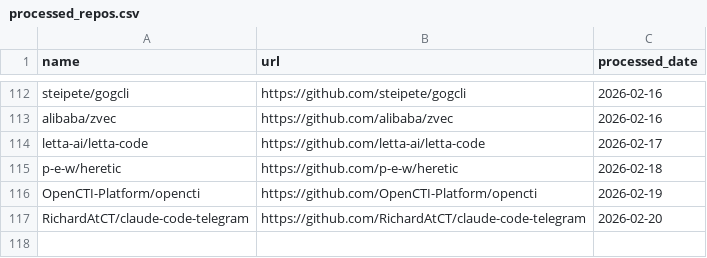
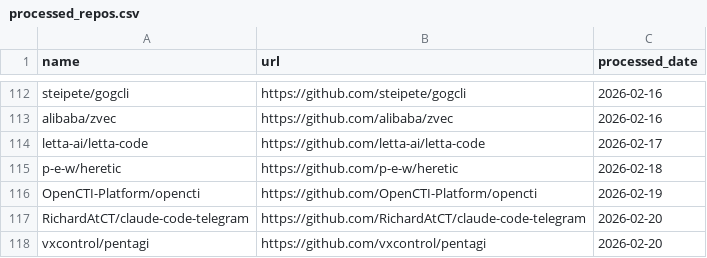
Before and after one commit to veyvin/onedaygithub, a CSV file: processed_repos.csv, drawn as a sheet; only a part is shown, gaps mark what is left out; the diff names each change by its address in the sheet, - before the commit and + after, or states it on an @@ line.

```diff
--- a/processed_repos.csv
+++ b/processed_repos.csv
+row 118: vxcontrol/pentagi | https://github.com/vxcontrol/pentagi | 2026-02-20
```
